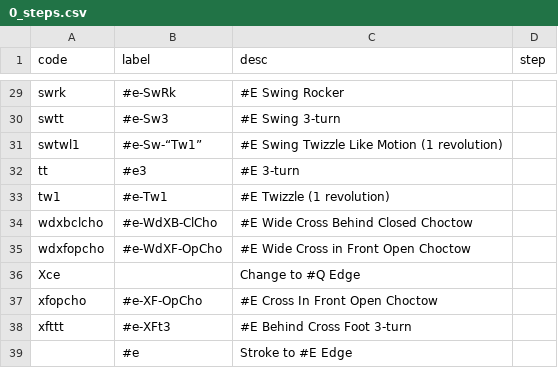
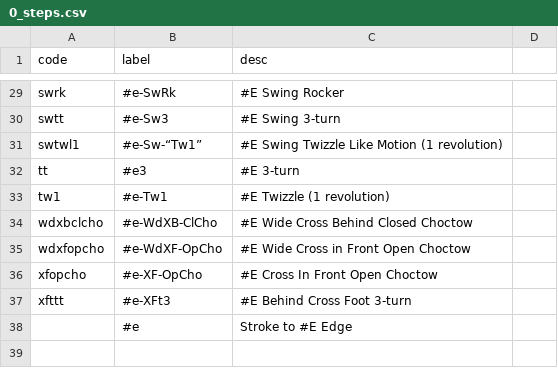
Before and after one commit to span314/tracings, a CSV file: codes/0_steps.csv, drawn as a sheet; only a part is shown, gaps mark what is left out; the diff names each change by its address in the sheet, - before the commit and + after, or states it on an @@ line.

Commit message:
Adding change edge codes

```diff
--- a/codes/0_steps.csv
+++ b/codes/0_steps.csv
-D1: step
+D1: (empty)
-row 36: Xce |  | Change to #Q Edge
```
Also changed, not shown: codes/0_transitions.csv, patternData/argentine_tango.csv, 22 other files.
